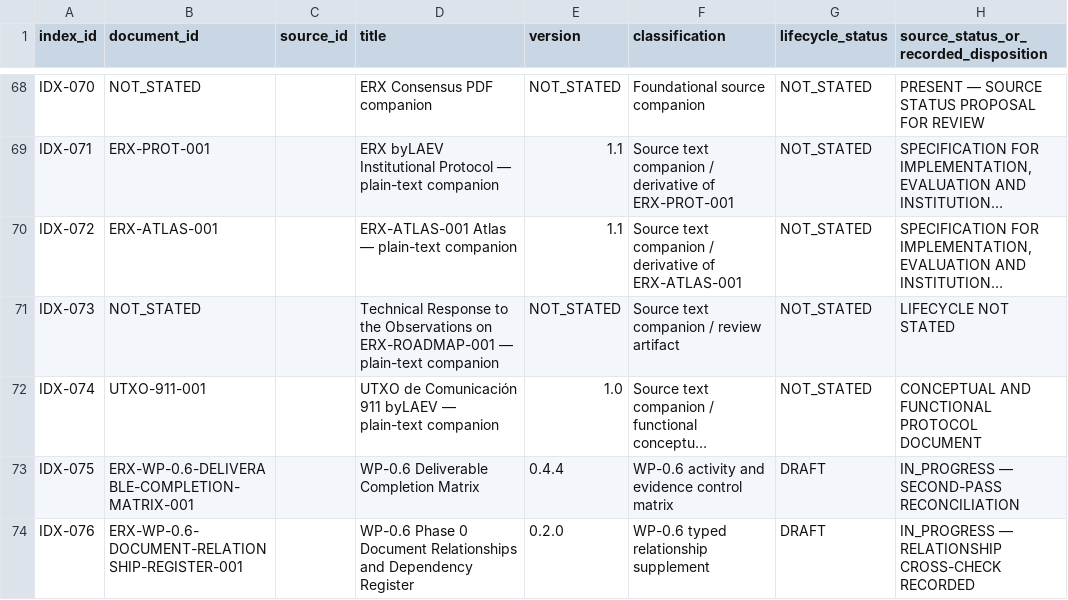
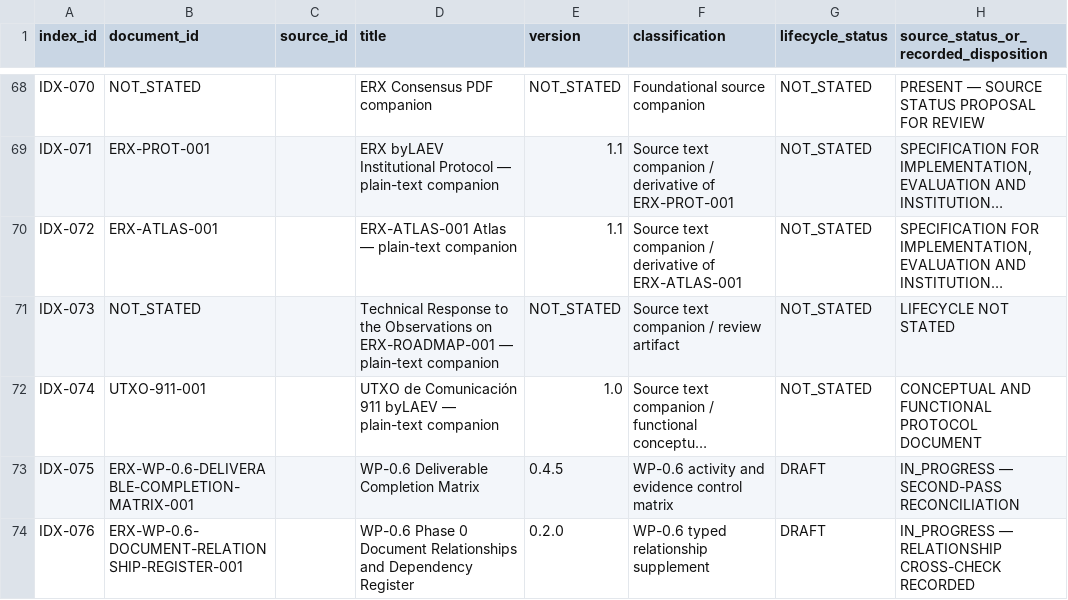
Before and after one commit to byLAEV/ERX-911-System-byLAEV, a CSV file: registers/document-register.csv, drawn as a sheet; only a part is shown, gaps mark what is left out; long unchanged cells end in …; the diff covers the shown part only; the diff names each change by its address in the sheet, - before the commit and + after, or states it on an @@ line.

Commit message:
docs(registers): synchronize post-index review and matrix versions

```diff
--- a/registers/document-register.csv
+++ b/registers/document-register.csv
-E73 (version): 0.4.4
+E73 (version): 0.4.5
```
Also changed, not shown: 4 edited cells elsewhere in this file.
